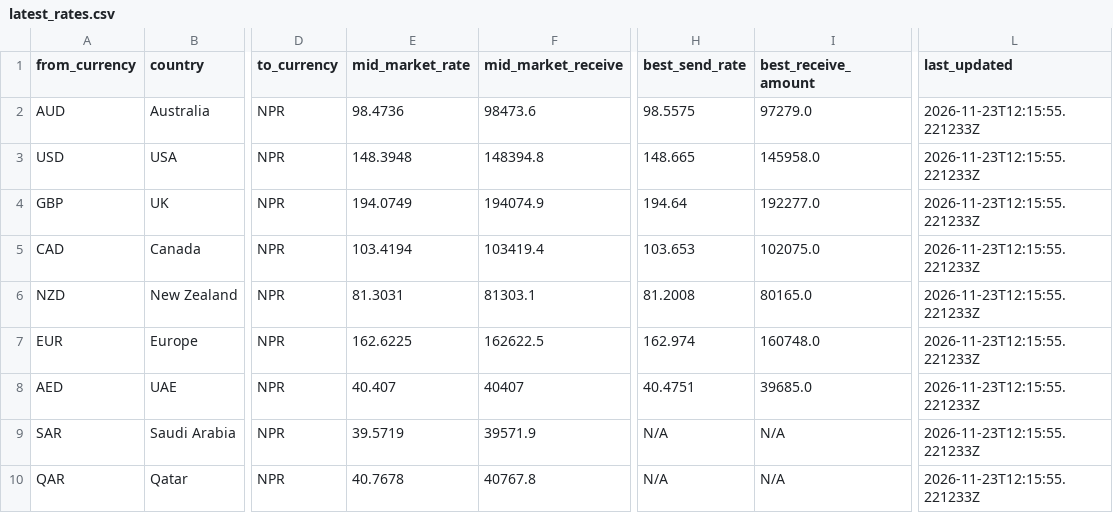
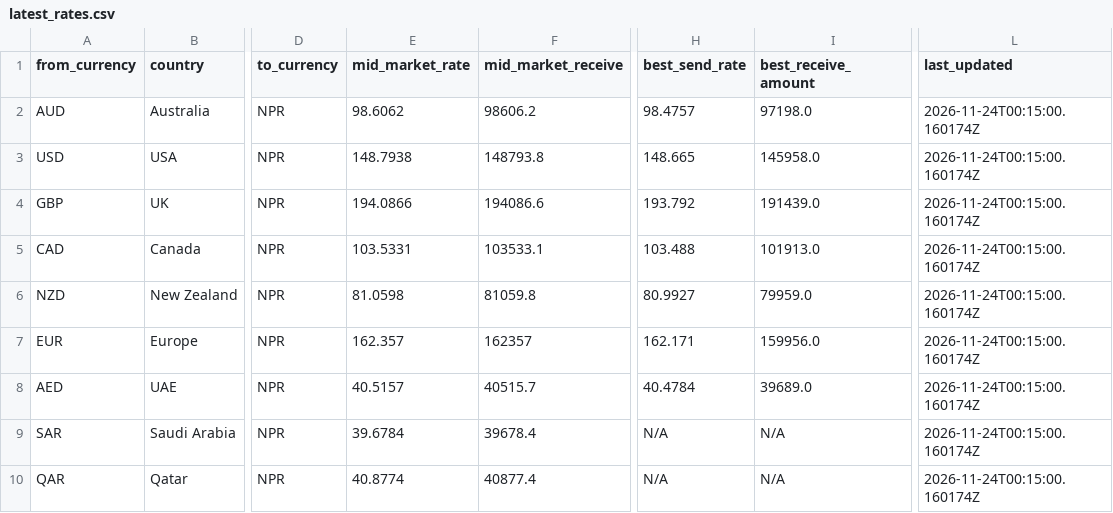
Before and after one commit to paisapathauofficial/paisapathau-scraper, a CSV file: data/latest_rates.csv, drawn as a sheet; only a part is shown, gaps mark what is left out; the diff covers the shown part only; the diff names each change by its address in the sheet, - before the commit and + after, or states it on an @@ line.

Commit message:
Rates updated 2026-11-24T00:15:00Z

```diff
--- a/data/latest_rates.csv
+++ b/data/latest_rates.csv
-E2 (mid_market_rate): 98.4736
+E2 (mid_market_rate): 98.6062
-F2 (mid_market_receive): 98473.6
+F2 (mid_market_receive): 98606.2
-H2 (best_send_rate): 98.5575
+H2 (best_send_rate): 98.4757
-I2 (best_receive_amount): 97279.0
+I2 (best_receive_amount): 97198.0
-L2:L10 (last_updated): 2026-11-23T12:15:55.221233Z
+L2:L10 (last_updated): 2026-11-24T00:15:00.160174Z
-E3 (mid_market_rate): 148.3948
+E3 (mid_market_rate): 148.7938
-F3 (mid_market_receive): 148394.8
+F3 (mid_market_receive): 148793.8
-E4 (mid_market_rate): 194.0749
+E4 (mid_market_rate): 194.0866
-F4 (mid_market_receive): 194074.9
+F4 (mid_market_receive): 194086.6
-H4 (best_send_rate): 194.64
+H4 (best_send_rate): 193.792
-I4 (best_receive_amount): 192277.0
+I4 (best_receive_amount): 191439.0
-E5 (mid_market_rate): 103.4194
+E5 (mid_market_rate): 103.5331
-F5 (mid_market_receive): 103419.4
+F5 (mid_market_receive): 103533.1
-H5 (best_send_rate): 103.653
+H5 (best_send_rate): 103.488
-I5 (best_receive_amount): 102075.0
+I5 (best_receive_amount): 101913.0
-E6 (mid_market_rate): 81.3031
+E6 (mid_market_rate): 81.0598
-F6 (mid_market_receive): 81303.1
+F6 (mid_market_receive): 81059.8
-H6 (best_send_rate): 81.2008
+H6 (best_send_rate): 80.9927
-I6 (best_receive_amount): 80165.0
+I6 (best_receive_amount): 79959.0
-E7 (mid_market_rate): 162.6225
+E7 (mid_market_rate): 162.357
-F7 (mid_market_receive): 162622.5
+F7 (mid_market_receive): 162357
-H7 (best_send_rate): 162.974
+H7 (best_send_rate): 162.171
-I7 (best_receive_amount): 160748.0
+I7 (best_receive_amount): 159956.0
-E8 (mid_market_rate): 40.407
+E8 (mid_market_rate): 40.5157
-F8 (mid_market_receive): 40407
+F8 (mid_market_receive): 40515.7
-H8 (best_send_rate): 40.4751
+H8 (best_send_rate): 40.4784
-I8 (best_receive_amount): 39685.0
+I8 (best_receive_amount): 39689.0
-E9 (mid_market_rate): 39.5719
+E9 (mid_market_rate): 39.6784
-F9 (mid_market_receive): 39571.9
+F9 (mid_market_receive): 39678.4
-E10 (mid_market_rate): 40.7678
+E10 (mid_market_rate): 40.8774
-F10 (mid_market_receive): 40767.8
+F10 (mid_market_receive): 40877.4
```
Also changed, not shown: 62 edited cells elsewhere in this file, 2 other files.
